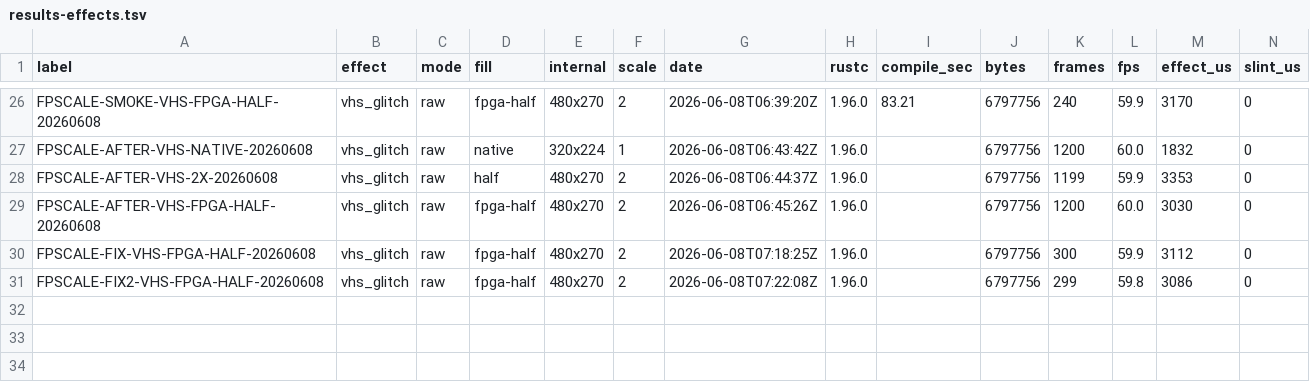
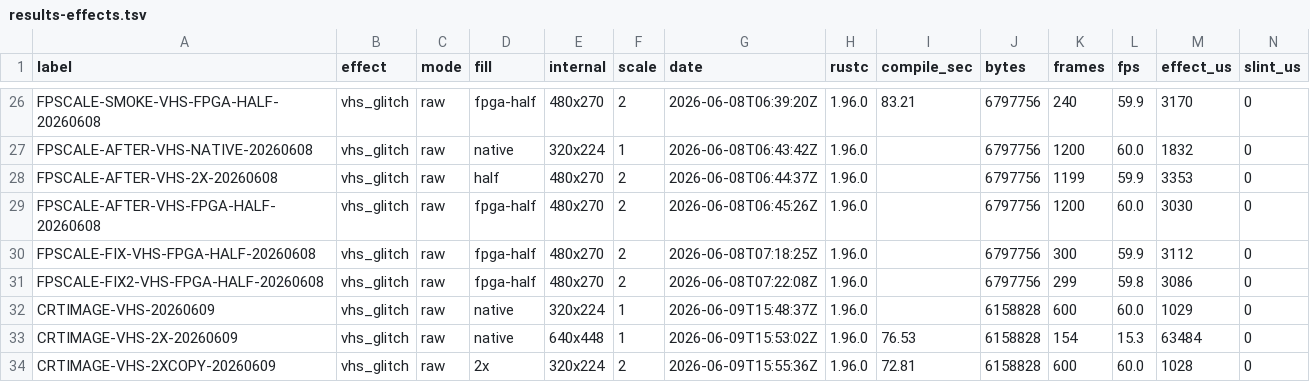
Before and after one commit to NigelBreslaw/MiSTer-MagiK, a TSV file: history/toolchain-bench/results-effects.tsv, drawn as a sheet; only a part is shown, gaps mark what is left out; rows hold the shown columns only; the diff names each change by its address in the sheet, - before the commit and + after, or states it on an @@ line.

Commit message:
Add true 2x effect bench fill mode
CrtImage/vhs_glitch can now render internally at 320x224 and present at 640x448 through the existing scale=2 framebuffer copy path. This preserves the source aspect instead of stretching through the 480x270 half-frame path.

MiSTer bench CRTIMAGE-VHS-2XCOPY-20260609: 60.0fps, effect_us=1028, scale_copy_us=1063, wall_us=16661, CPU mean/max 12/16%. Direct internal 640x448 was rejected as too slow: 15.3fps, effect_us=63484, CPU mean/max 91/103%.

```diff
--- a/history/toolchain-bench/results-effects.tsv
+++ b/history/toolchain-bench/results-effects.tsv
+row 32: CRTIMAGE-VHS-20260609 | vhs_glitch | raw | native | 320x224 | 1 | 2026-06-09T15:48:37Z | 1.96.0 |  | 6158828 | 600 | 60.0 | 1029 | 0
+row 33: CRTIMAGE-VHS-2X-20260609 | vhs_glitch | raw | native | 640x448 | 1 | 2026-06-09T15:53:02Z | 1.96.0 | 76.53 | 6158828 | 154 | 15.3 | 63484 | 0
+row 34: CRTIMAGE-VHS-2XCOPY-20260609 | vhs_glitch | raw | 2x | 320x224 | 2 | 2026-06-09T15:55:36Z | 1.96.0 | 72.81 | 6158828 | 600 | 60.0 | 1028 | 0
```
Also changed, not shown: 3 other files.
